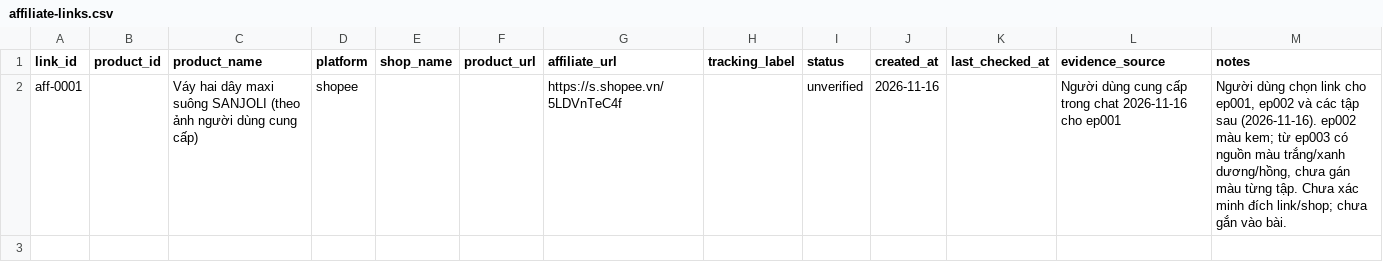
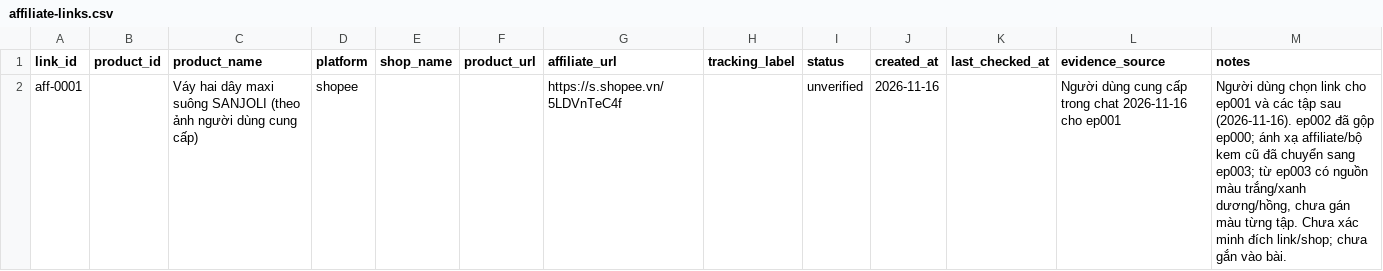
Before and after one commit to ptit9x/gen-videos-for-affiliate, a CSV file: 04_products/affiliate-links.csv, drawn as a sheet.

```diff
--- a/04_products/affiliate-links.csv
+++ b/04_products/affiliate-links.csv
@@ -1,2 +1,2 @@
 link_id,product_id,product_name,platform,shop_name,product_url,affiliate_url,tracking_label,status,created_at,last_checked_at,evidence_source,notes
-aff-0001,,Váy hai dây maxi suông SANJOLI (theo ảnh người dùng cung cấp),shopee,,,https://s.shopee.vn/5LDVnTeC4f,,unverified,2026-11-16,,Người dùng cung cấp trong chat 2026-11-16 cho ep001,"Người dùng chọn link cho ep001, ep002 và các tập sau (2026-11-16). ep002 màu kem; từ ep003 có nguồn màu trắng/xanh dương/hồng, chưa gán màu từng tập. Chưa xác minh đích link/shop; chưa gắn vào bài."
+aff-0001,,Váy hai dây maxi suông SANJOLI (theo ảnh người dùng cung cấp),shopee,,,https://s.shopee.vn/5LDVnTeC4f,,unverified,2026-11-16,,Người dùng cung cấp trong chat 2026-11-16 cho ep001,"Người dùng chọn link cho ep001 và các tập sau (2026-11-16). ep002 đã gộp ep000; ánh xạ affiliate/bộ kem cũ đã chuyển sang ep003; từ ep003 có nguồn màu trắng/xanh dương/hồng, chưa gán màu từng tập. Chưa xác minh đích link/shop; chưa gắn vào bài."
```
Also changed, not shown: 00_docs/production-tracker.csv, 04_products/affiliate-suggestions.csv, 17 other files.
